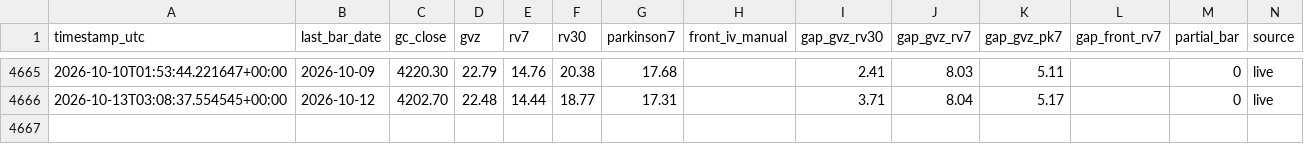
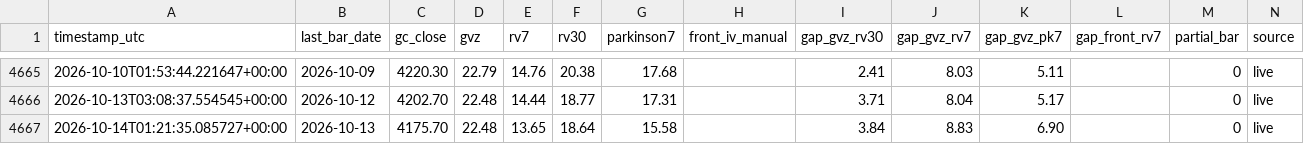
Before and after one commit to wayurin88/gold-vrp-monitor-, a CSV file: gold_vrp_log.csv, drawn as a sheet; only a part is shown, gaps mark what is left out; the diff names each change by its address in the sheet, - before the commit and + after, or states it on an @@ line.

```diff
--- a/gold_vrp_log.csv
+++ b/gold_vrp_log.csv
+row 4667: 2026-10-14T01:21:35.085727+00:00 | 2026-10-13 | 4175.70 | 22.48 | 13.65 | 18.64 | 15.58 |  | 3.84 | 8.83 | 6.90 |  | 0 | live
```
